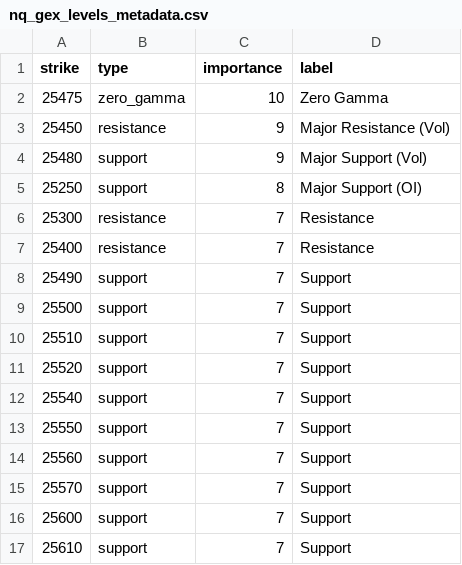
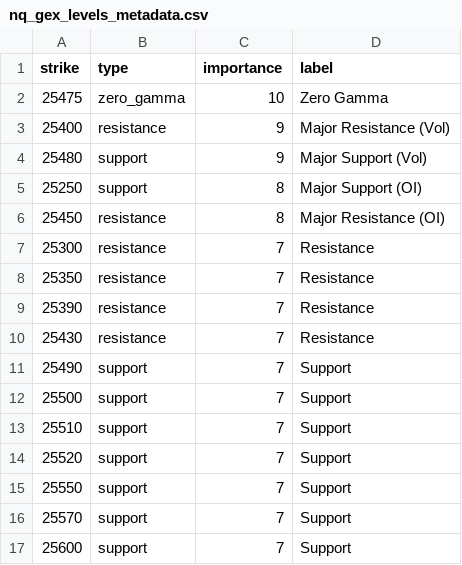
Before and after one commit to enzocosson/gex-tradingview, a CSV file: nq_gex_levels_metadata.csv, drawn as a sheet.

```diff
--- a/nq_gex_levels_metadata.csv
+++ b/nq_gex_levels_metadata.csv
@@ -2,7 +2,10 @@ strike,type,importance,label
 25475,zero_gamma,10,Zero Gamma
-25450,resistance,9,Major Resistance (Vol)
+25400,resistance,9,Major Resistance (Vol)
 25480,support,9,Major Support (Vol)
 25250,support,8,Major Support (OI)
+25450,resistance,8,Major Resistance (OI)
 25300,resistance,7,Resistance
-25400,resistance,7,Resistance
+25350,resistance,7,Resistance
+25390,resistance,7,Resistance
+25430,resistance,7,Resistance
 25490,support,7,Support
@@ -11,7 +14,4 @@ strike,type,importance,label
 25520,support,7,Support
-25540,support,7,Support
 25550,support,7,Support
-25560,support,7,Support
 25570,support,7,Support
 25600,support,7,Support
-25610,support,7,Support
```
Also changed, not shown: es_gex_levels.csv, es_gex_levels_metadata.csv, 2 other files.
